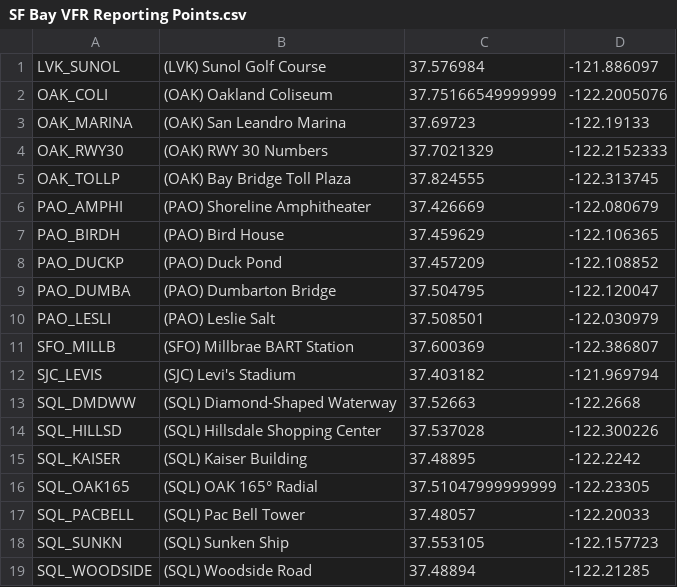
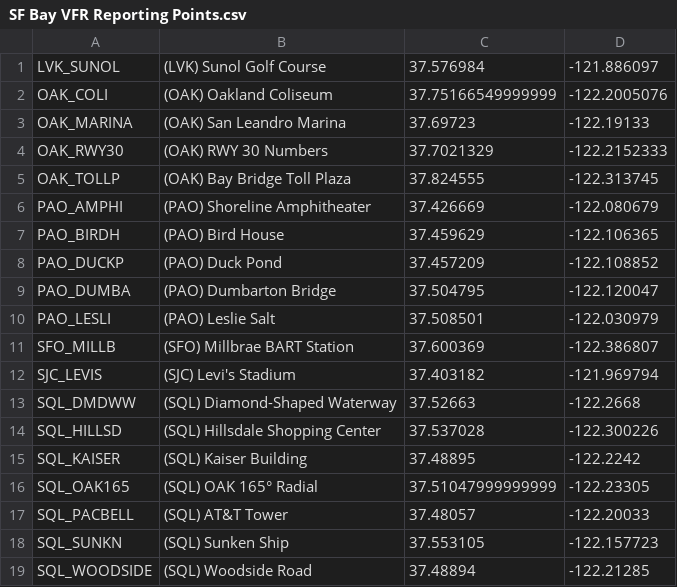
Before and after one commit to RISCfuture/SFBayAreaFFContentPack, a CSV file: navdata/SF Bay VFR Reporting Points.csv, drawn as a sheet.

Commit message:
Rename Pac Bell Tower
I only hear them call it AT&T Tower now

```diff
--- a/navdata/SF Bay VFR Reporting Points.csv
+++ b/navdata/SF Bay VFR Reporting Points.csv
@@ -16,3 +16,3 @@ SQL_KAISER,(SQL) Kaiser Building,37.48895,-122.2242
 SQL_OAK165,(SQL) OAK 165° Radial,37.51047999999999,-122.23305
-SQL_PACBELL,(SQL) Pac Bell Tower,37.48057,-122.20033
+SQL_PACBELL,(SQL) AT&T Tower,37.48057,-122.20033
 SQL_SUNKN,(SQL) Sunken Ship,37.553105,-122.157723
```
